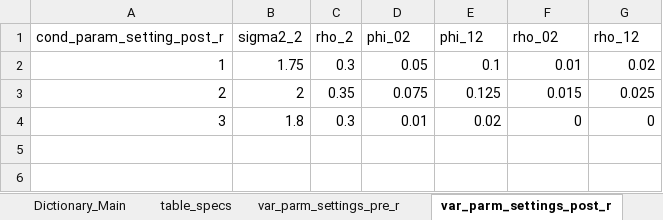
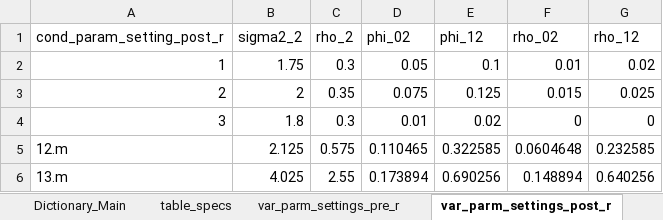
Before and after one commit to GabrielDurham/three_lvl_cSMART_sim_study, an Excel workbook: 00_Notes/Driver_Three_Level_Simulations.xlsx, sheet var_parm_settings_post_r, drawn as a sheet; values as stored, in another font and other column widths than the file's, no borders; the diff names each change by its address in the sheet, - before the commit and + after, or states it on an @@ line.

```diff
--- a/00_Notes/Driver_Three_Level_Simulations.xlsx (sheet var_parm_settings_post_r)
+++ b/00_Notes/Driver_Three_Level_Simulations.xlsx (sheet var_parm_settings_post_r)
+row 5: 12.m | 2.125 | 0.575 | 0.110465 | 0.322585 | 0.0604648 | 0.232585
+row 6: 13.m | 4.025 | 2.55 | 0.173894 | 0.690256 | 0.148894 | 0.640256
```
Also changed, not shown: sheet cond_param_settings, sheet var_parm_settings_pre_r, sheet main, sheet fit_settings, 35 other files.
